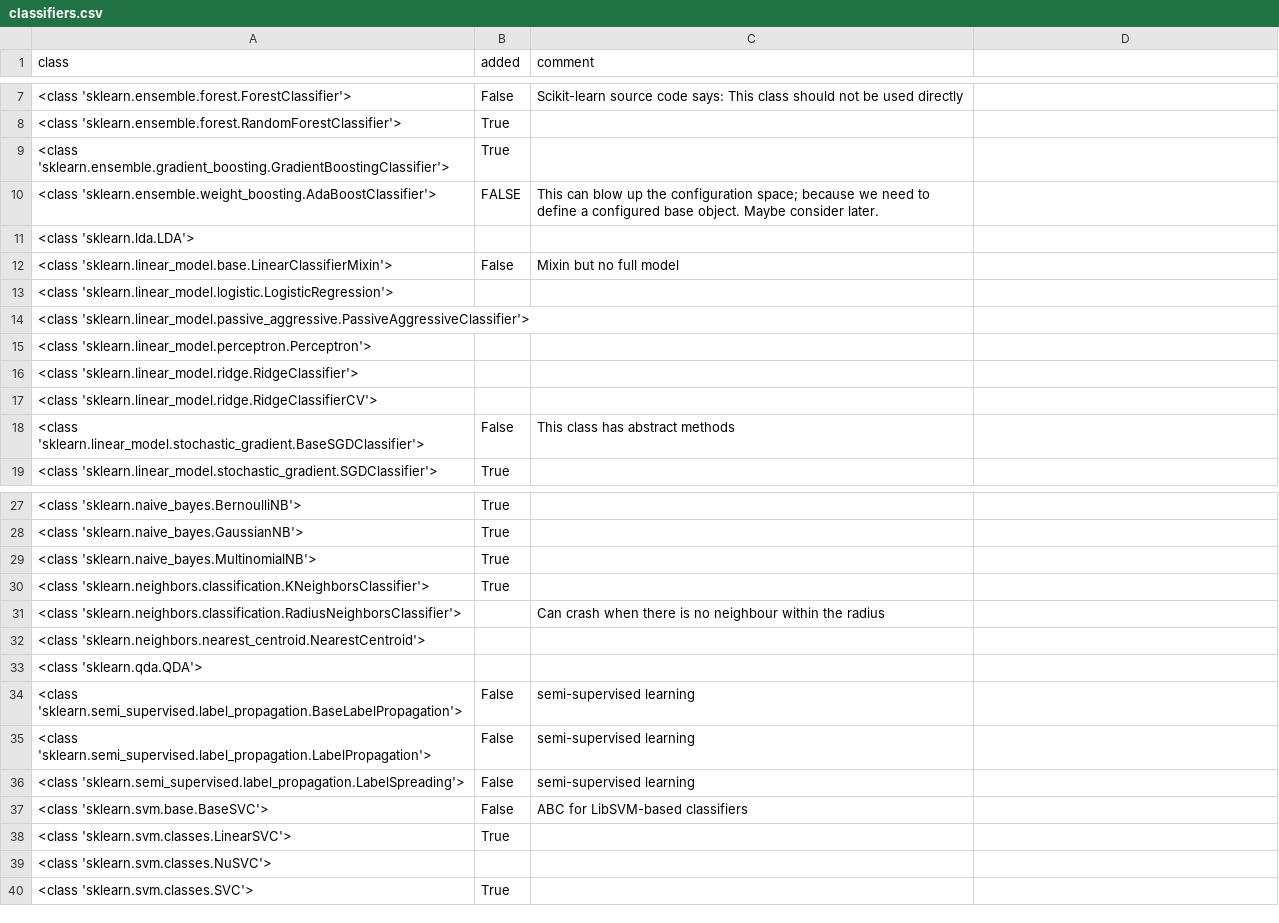
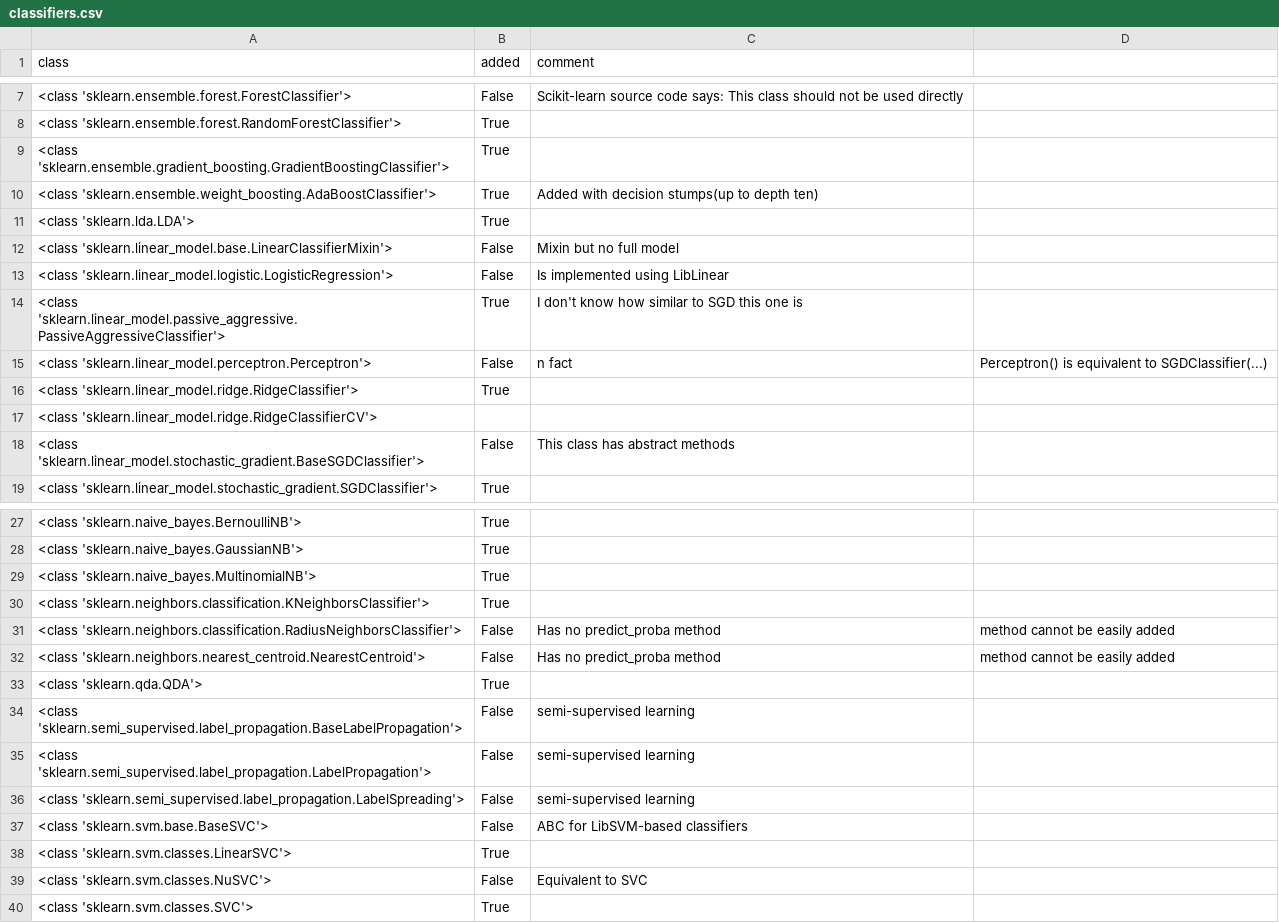
Before and after one commit to automl/auto-sklearn, a CSV file: misc/classifiers.csv, drawn as a sheet; only a part is shown, gaps mark what is left out.

```diff
--- a/misc/classifiers.csv
+++ b/misc/classifiers.csv
@@ -9,9 +9,9 @@ class,added,comment
 <class 'sklearn.ensemble.gradient_boosting.GradientBoostingClassifier'>,True,
-<class 'sklearn.ensemble.weight_boosting.AdaBoostClassifier'>,FALSE,This can blow up the configuration space; because we need to define a configured base object. Maybe consider later.
-<class 'sklearn.lda.LDA'>,,
+<class 'sklearn.ensemble.weight_boosting.AdaBoostClassifier'>,True,Added with decision stumps(up to depth ten)
+<class 'sklearn.lda.LDA'>,True,
 <class 'sklearn.linear_model.base.LinearClassifierMixin'>,False,Mixin but no full model
-<class 'sklearn.linear_model.logistic.LogisticRegression'>,,
-<class 'sklearn.linear_model.passive_aggressive.PassiveAggressiveClassifier'>,,
-<class 'sklearn.linear_model.perceptron.Perceptron'>,,
-<class 'sklearn.linear_model.ridge.RidgeClassifier'>,,
+<class 'sklearn.linear_model.logistic.LogisticRegression'>,False,Is implemented using LibLinear
+<class 'sklearn.linear_model.passive_aggressive.PassiveAggressiveClassifier'>,True,I don't know how similar to SGD this one is
+<class 'sklearn.linear_model.perceptron.Perceptron'>,False,n fact, Perceptron() is equivalent to SGDClassifier(...)
+<class 'sklearn.linear_model.ridge.RidgeClassifier'>,True,
 <class 'sklearn.linear_model.ridge.RidgeClassifierCV'>,,
@@ -30,5 +30,5 @@ class,added,comment
 <class 'sklearn.neighbors.classification.KNeighborsClassifier'>,True,
-<class 'sklearn.neighbors.classification.RadiusNeighborsClassifier'>,,Can crash when there is no neighbour within the radius
-<class 'sklearn.neighbors.nearest_centroid.NearestCentroid'>,,
-<class 'sklearn.qda.QDA'>,,
+<class 'sklearn.neighbors.classification.RadiusNeighborsClassifier'>,False,Has no predict_proba method, method cannot be easily added
+<class 'sklearn.neighbors.nearest_centroid.NearestCentroid'>,False,Has no predict_proba method, method cannot be easily added
+<class 'sklearn.qda.QDA'>,True,
 <class 'sklearn.semi_supervised.label_propagation.BaseLabelPropagation'>,False,semi-supervised learning
@@ -38,3 +38,3 @@ class,added,comment
 <class 'sklearn.svm.classes.LinearSVC'>,True,
-<class 'sklearn.svm.classes.NuSVC'>,,
+<class 'sklearn.svm.classes.NuSVC'>,False,Equivalent to SVC
 <class 'sklearn.svm.classes.SVC'>,True,
```
Also changed, not shown: 5 other files.
